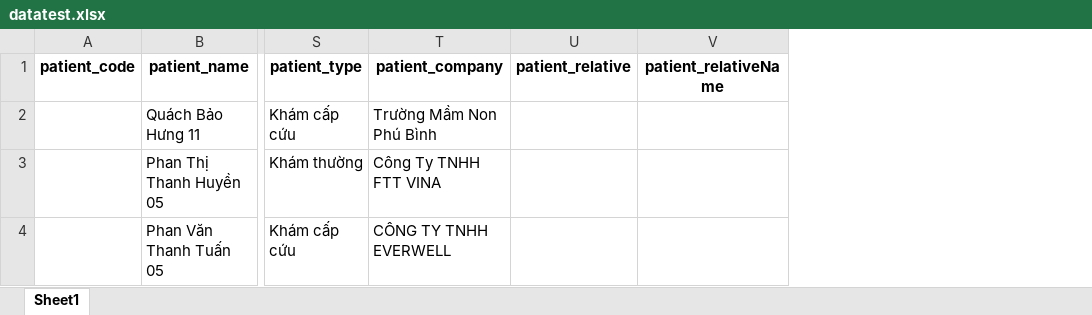
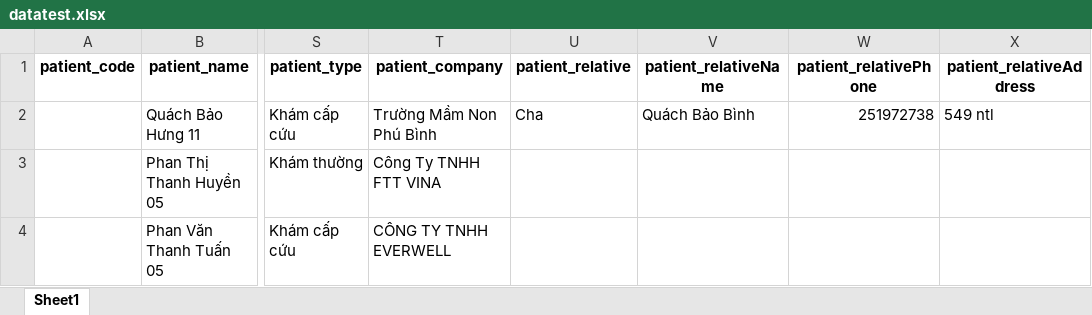
Before and after one commit to Quachbaohung1/Automation-Test, an Excel workbook: datatest.xlsx, sheet Sheet1, drawn as a sheet; only a part is shown, gaps mark what is left out; values as stored, in another font and other column widths than the file's, no borders; the diff names each change by its address in the sheet, - before the commit and + after, or states it on an @@ line.

```diff
--- a/datatest.xlsx (sheet Sheet1)
+++ b/datatest.xlsx (sheet Sheet1)
+column W (patient_relativePhone), row 2: 251972738
+column X (patient_relativeAddress), row 2: 549 ntl
-U2 (patient_relative): (empty)
+U2 (patient_relative): Cha
-V2 (patient_relativeName): (empty)
+V2 (patient_relativeName): Quách Bảo Bình
```
Also changed, not shown: 1 other file.
